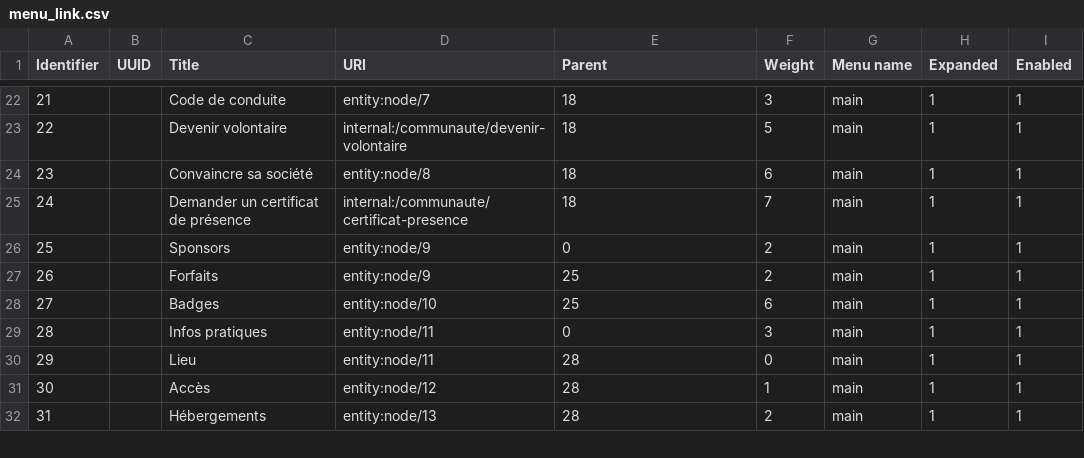
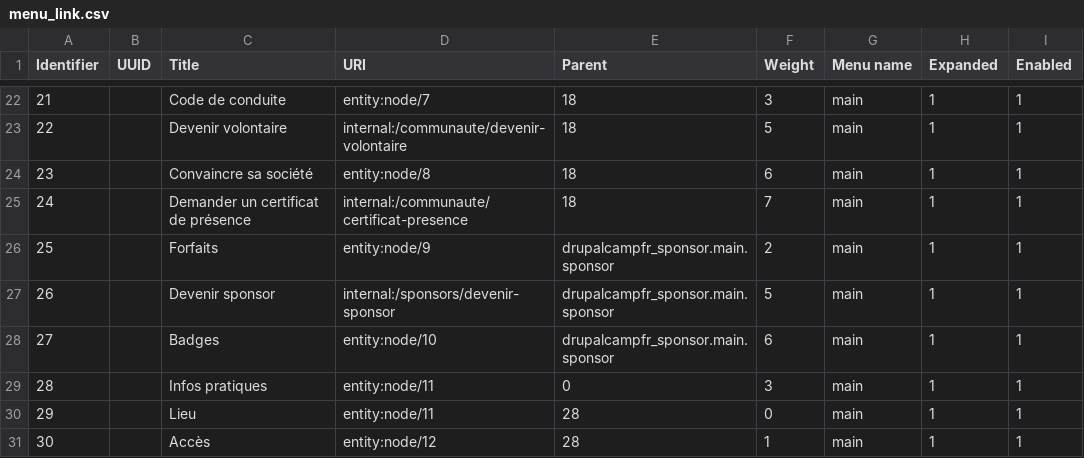
Before and after one commit to Drupal-FR/socle-drupalcampfr, a CSV file: www/profiles/custom/drupalcampfr/modules/custom/drupalcampfr_migrate/migrations/data/menu_link.csv, drawn as a sheet; only a part is shown, gaps mark what is left out; the shorter side is filled out with more unchanged rows.

Commit message:
Init drupalcampfr sponsor.

```diff
--- a/www/profiles/custom/drupalcampfr/modules/custom/drupalcampfr_migrate/migrations/data/menu_link.csv
+++ b/www/profiles/custom/drupalcampfr/modules/custom/drupalcampfr_migrate/migrations/data/menu_link.csv
@@ -25,5 +25,5 @@ Identifier,UUID,Title,URI,Parent,Weight,Menu name,Expanded,Enabled
 24,,Demander un certificat de présence,internal:/communaute/certificat-presence,18,7,main,1,1
-25,,Sponsors,entity:node/9,0,2,main,1,1
-26,,Forfaits,entity:node/9,25,2,main,1,1
-27,,Badges,entity:node/10,25,6,main,1,1
+25,,Forfaits,entity:node/9,drupalcampfr_sponsor.main.sponsor,2,main,1,1
+26,,Devenir sponsor,internal:/sponsors/devenir-sponsor,drupalcampfr_sponsor.main.sponsor,5,main,1,1
+27,,Badges,entity:node/10,drupalcampfr_sponsor.main.sponsor,6,main,1,1
 28,,Infos pratiques,entity:node/11,0,3,main,1,1
```
Also changed, not shown: 44 other files.
